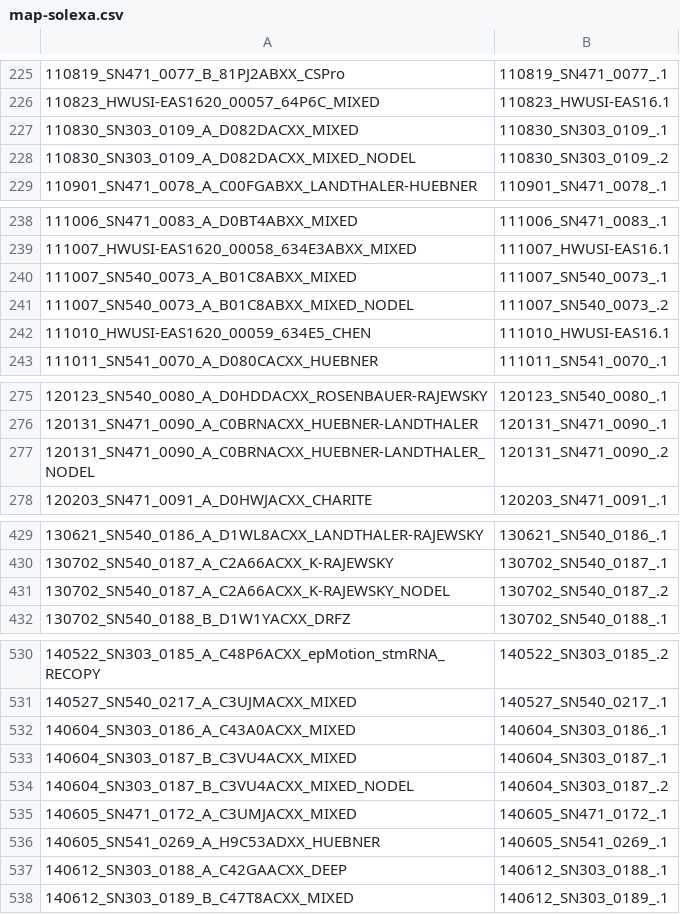
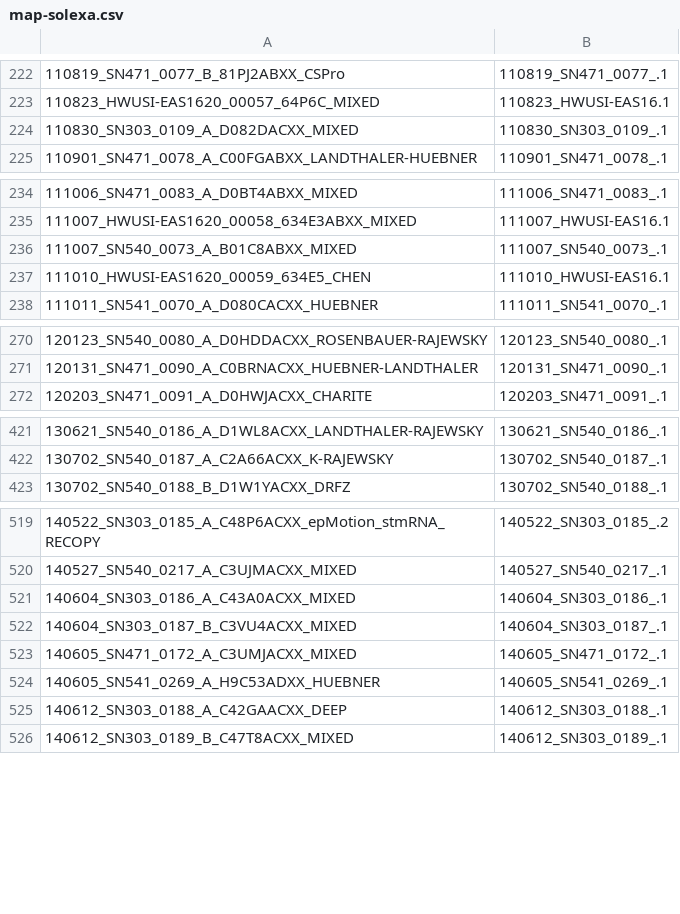
Before and after one commit to BIMSBbioinfo/deep-seq-workflow, a CSV file: lib/dsw/map-solexa.csv, drawn as a sheet; only a part is shown, gaps mark what is left out; the diff covers the shown part only.

Commit message:
Remove NODEL entries from the map.
* lib/dsw/map-solexa.csv: Remove NODELs.

```diff
--- a/lib/dsw/map-solexa.csv
+++ b/lib/dsw/map-solexa.csv
@@ -227,3 +224,2 @@
 110830_SN303_0109_A_D082DACXX_MIXED,110830_SN303_0109_.1
-110830_SN303_0109_A_D082DACXX_MIXED_NODEL,110830_SN303_0109_.2
 110901_SN471_0078_A_C00FGABXX_LANDTHALER-HUEBNER,110901_SN471_0078_.1
@@ -240,3 +236,2 @@
 111007_SN540_0073_A_B01C8ABXX_MIXED,111007_SN540_0073_.1
-111007_SN540_0073_A_B01C8ABXX_MIXED_NODEL,111007_SN540_0073_.2
 111010_HWUSI-EAS1620_00059_634E5_CHEN,111010_HWUSI-EAS16.1
@@ -276,3 +271,2 @@
 120131_SN471_0090_A_C0BRNACXX_HUEBNER-LANDTHALER,120131_SN471_0090_.1
-120131_SN471_0090_A_C0BRNACXX_HUEBNER-LANDTHALER_NODEL,120131_SN471_0090_.2
 120203_SN471_0091_A_D0HWJACXX_CHARITE,120203_SN471_0091_.1
@@ -430,3 +422,2 @@
 130702_SN540_0187_A_C2A66ACXX_K-RAJEWSKY,130702_SN540_0187_.1
-130702_SN540_0187_A_C2A66ACXX_K-RAJEWSKY_NODEL,130702_SN540_0187_.2
 130702_SN540_0188_B_D1W1YACXX_DRFZ,130702_SN540_0188_.1
@@ -533,3 +522,2 @@
 140604_SN303_0187_B_C3VU4ACXX_MIXED,140604_SN303_0187_.1
-140604_SN303_0187_B_C3VU4ACXX_MIXED_NODEL,140604_SN303_0187_.2
 140605_SN471_0172_A_C3UMJACXX_MIXED,140605_SN471_0172_.1
```
Also changed, not shown: 7 removed rows elsewhere in this file.
